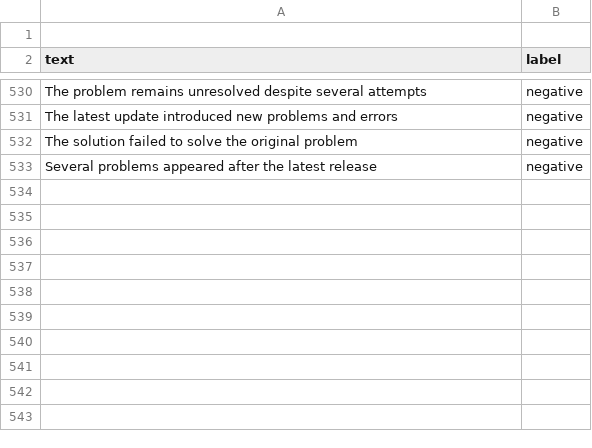
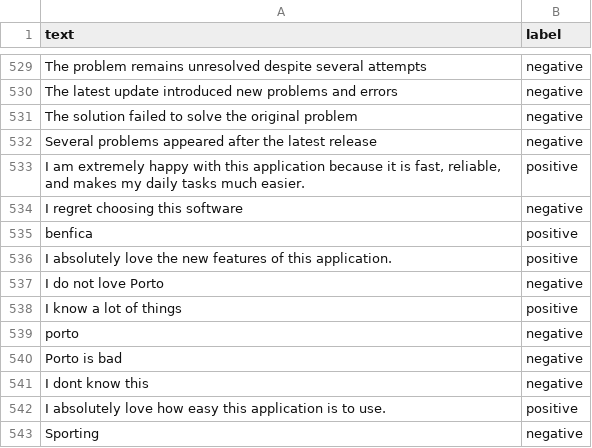
Before and after one commit to RafaSantosDev1/MachineLearning, a CSV file: data/training.csv, drawn as a sheet; only a part is shown, gaps mark what is left out.

Commit message:
feat: add training dataset and web application interface for feedback storage. Make all use cases available in web

```diff
--- a/data/training.csv
+++ b/data/training.csv
@@ -1,2 +1 @@
-
 text,label
@@ -533 +532,12 @@ text,label
 "Several problems appeared after the latest release",negative
+"I am extremely happy with this application because it is fast, reliable, and makes my daily tasks much easier.",positive
+"I regret choosing this software","negative"
+"benfica","positive"
+"I absolutely love the new features of this application.","positive"
+"I do not love Porto","negative"
+"I know a lot of things","positive"
+"porto","negative"
+"Porto is bad","negative"
+"I dont know this","negative"
+"I absolutely love how easy this application is to use.","positive"
+"Sporting","negative"
```
Also changed, not shown: 4 other files.
